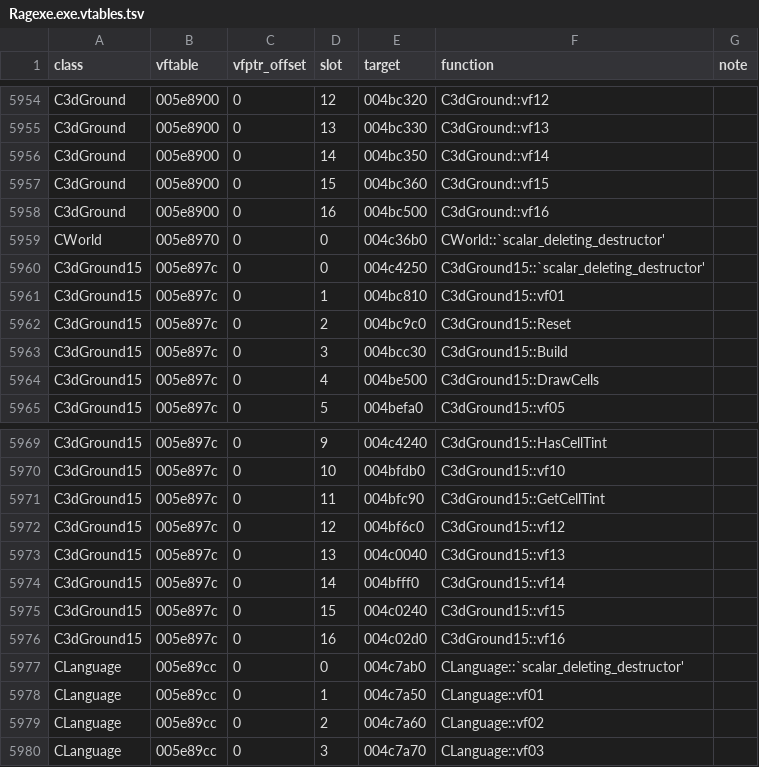
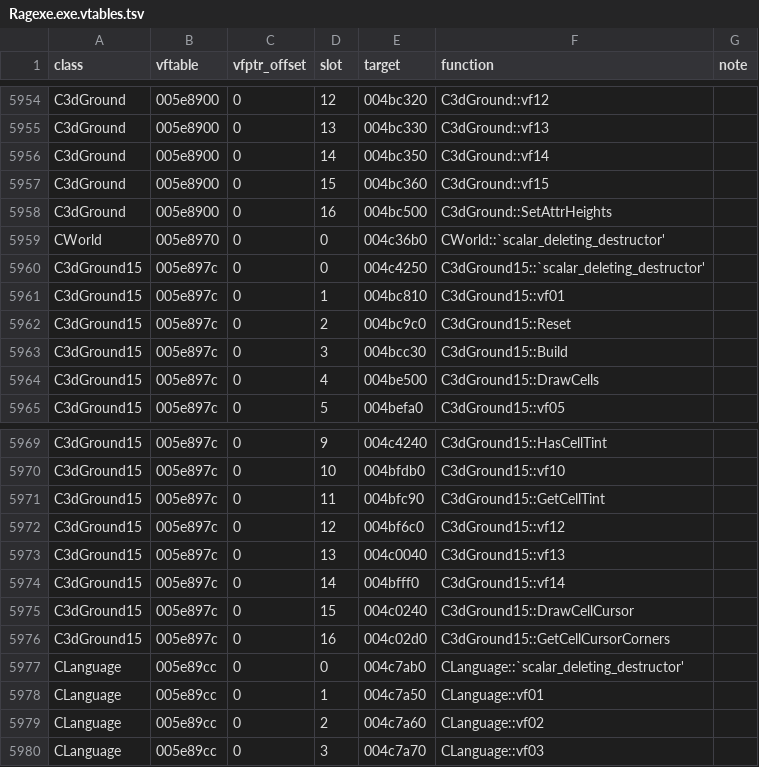
Before and after one commit to keyehzy/ragexe, a TSV file: analysis/exports/Ragexe.exe.vtables.tsv, drawn as a sheet; only a part is shown, gaps mark what is left out.

```diff
--- a/analysis/exports/Ragexe.exe.vtables.tsv
+++ b/analysis/exports/Ragexe.exe.vtables.tsv
@@ -5957,3 +5957,3 @@ C3dGround	005e8900	0	14	004bc350	C3dGround::vf14
 C3dGround	005e8900	0	15	004bc360	C3dGround::vf15	
-C3dGround	005e8900	0	16	004bc500	C3dGround::vf16	
+C3dGround	005e8900	0	16	004bc500	C3dGround::SetAttrHeights	
 CWorld	005e8970	0	0	004c36b0	CWorld::`scalar_deleting_destructor'	
@@ -5974,4 +5974,4 @@ C3dGround15	005e897c	0	13	004c0040	C3dGround15::vf13
 C3dGround15	005e897c	0	14	004bfff0	C3dGround15::vf14	
-C3dGround15	005e897c	0	15	004c0240	C3dGround15::vf15	
-C3dGround15	005e897c	0	16	004c02d0	C3dGround15::vf16	
+C3dGround15	005e897c	0	15	004c0240	C3dGround15::DrawCellCursor	
+C3dGround15	005e897c	0	16	004c02d0	C3dGround15::GetCellCursorCorners	
 CLanguage	005e89cc	0	0	004c7ab0	CLanguage::`scalar_deleting_destructor'	
```
Also changed, not shown: analysis/labels/inferred.data.tsv, analysis/labels/inferred.functions.tsv, 14 other files.
